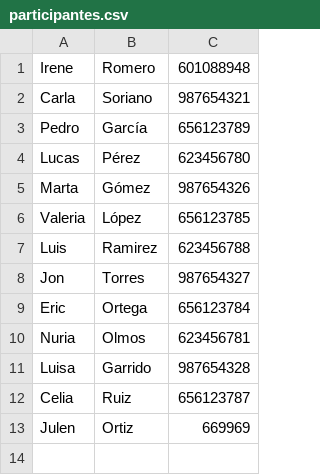
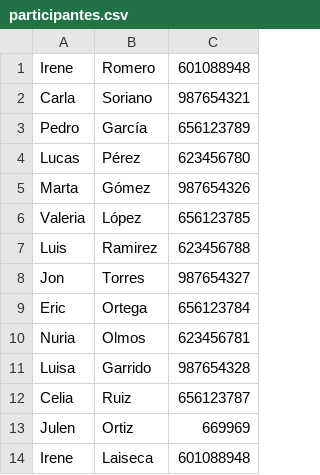
Before and after one commit to IreOl-ui/BookNCafe, a CSV file: BookNCafe/resources/data/participantes.csv, drawn as a sheet; the diff names each change by its address in the sheet, - before the commit and + after, or states it on an @@ line.

```diff
--- a/BookNCafe/resources/data/participantes.csv
+++ b/BookNCafe/resources/data/participantes.csv
+row 14: Irene | Laiseca | 601088948
```
Also changed, not shown: 15 other files.
